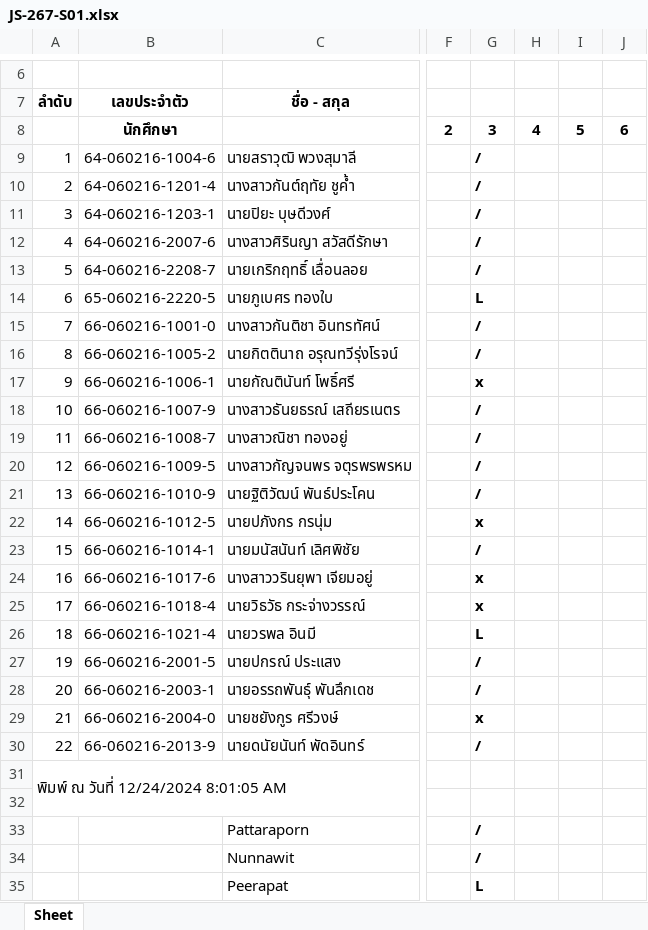
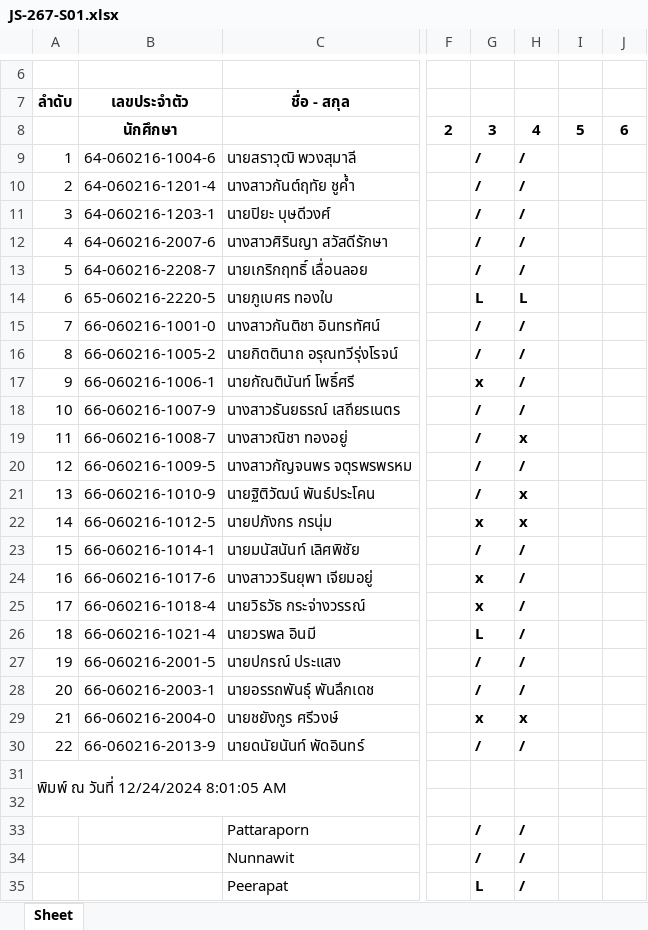
Before and after one commit to Anirach/JavaScript-S01-267, an Excel workbook: JS-267-S01.xlsx, sheet Sheet, drawn as a sheet; only a part is shown, gaps mark what is left out; values as stored, in another font and other column widths than the file's, no borders; the diff covers the shown part only; the diff names each change by its address in the sheet, - before the commit and + after, or states it on an @@ line.

```diff
--- a/JS-267-S01.xlsx (sheet Sheet)
+++ b/JS-267-S01.xlsx (sheet Sheet)
-H9:H13: (empty)
+H9:H13: /
-H14: (empty)
+H14: L
-H15:H18: (empty)
+H15:H18: /
-H19: (empty)
+H19: x
-H20: (empty)
+H20: /
-H21:H22: (empty)
+H21:H22: x
-H23:H28: (empty)
+H23:H28: /
-H29: (empty)
+H29: x
-H30: (empty)
+H30: /
-H33:H35: (empty)
+H33:H35: /
```
Also changed, not shown: 3 added rows elsewhere in this sheet, 1 other file.
